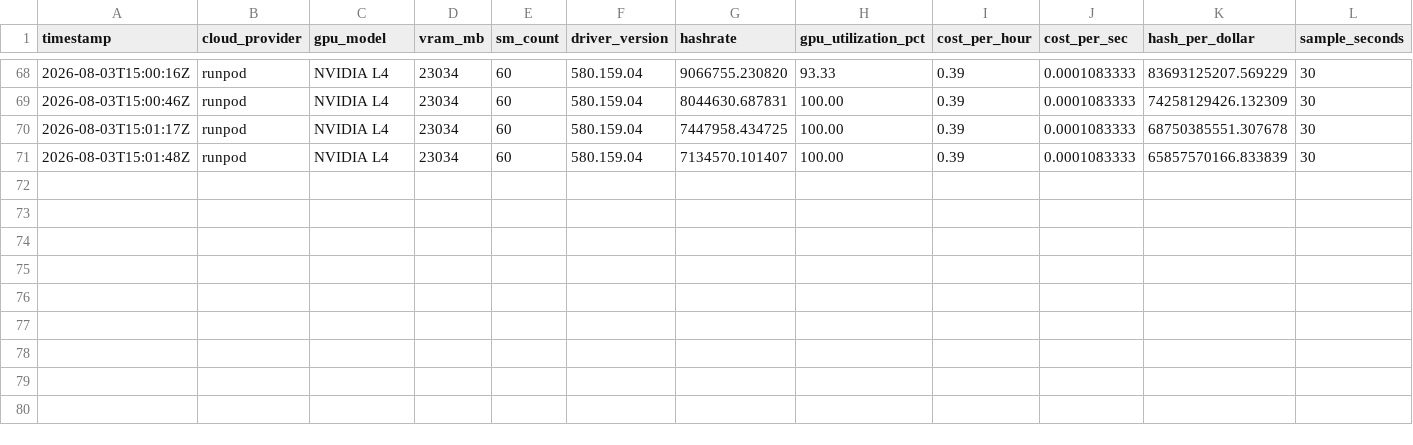
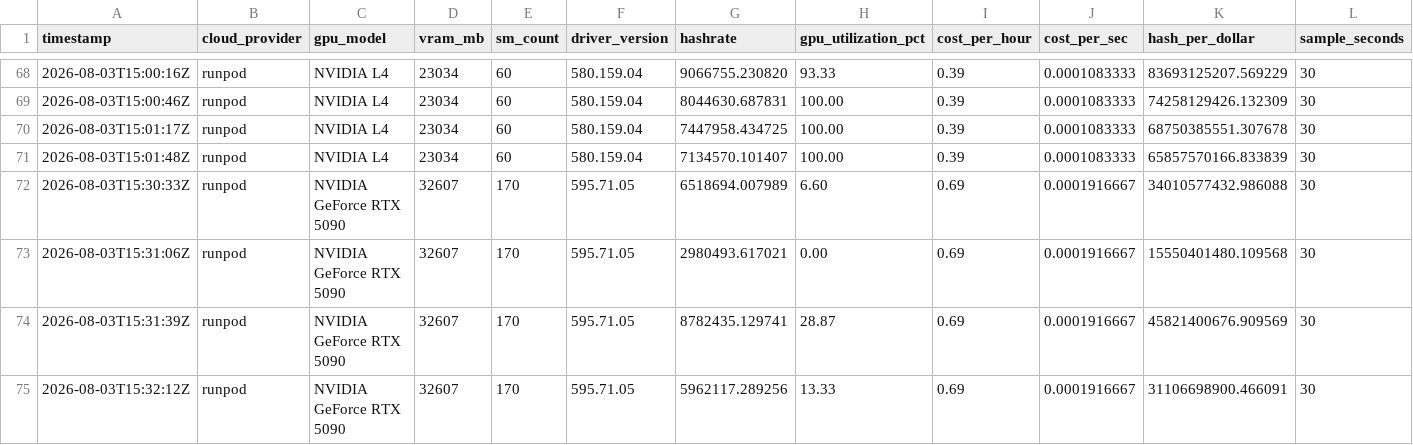
Before and after one commit to Quantus-Network/quantus-miner, a CSV file: gpu-bench/results.csv, drawn as a sheet; only a part is shown, gaps mark what is left out; rows hold the shown columns only; the diff names each change by its address in the sheet, - before the commit and + after, or states it on an @@ line.

```diff
--- a/gpu-bench/results.csv
+++ b/gpu-bench/results.csv
+row 72: 2026-08-03T15:30:33Z | runpod | NVIDIA GeForce RTX 5090 | 32607 | 170 | 595.71.05 | 6518694.007989 | 6.60 | 0.69 | 0.0001916667 | 34010577432.986088 | 30
+row 73: 2026-08-03T15:31:06Z | runpod | NVIDIA GeForce RTX 5090 | 32607 | 170 | 595.71.05 | 2980493.617021 | 0.00 | 0.69 | 0.0001916667 | 15550401480.109568 | 30
+row 74: 2026-08-03T15:31:39Z | runpod | NVIDIA GeForce RTX 5090 | 32607 | 170 | 595.71.05 | 8782435.129741 | 28.87 | 0.69 | 0.0001916667 | 45821400676.909569 | 30
+row 75: 2026-08-03T15:32:12Z | runpod | NVIDIA GeForce RTX 5090 | 32607 | 170 | 595.71.05 | 5962117.289256 | 13.33 | 0.69 | 0.0001916667 | 31106698900.466091 | 30
```
Also changed, not shown: 5 other files.
